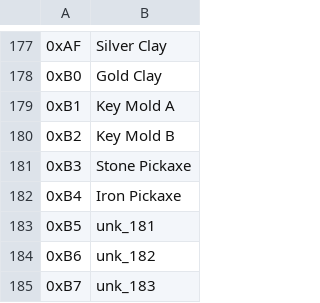
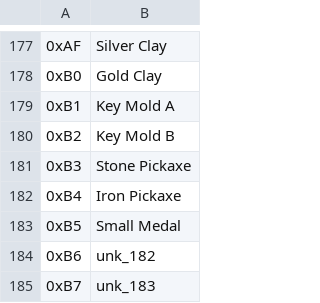
Before and after one commit to qazmlpok/astlibra-save-editor, a CSV file: Data/items.csv, drawn as a sheet; only a part is shown, gaps mark what is left out; the diff names each change by its address in the sheet, - before the commit and + after, or states it on an @@ line.

Commit message:
Some DLC stuff. Make two files for editing items by writing/reading a csv, which I think will actually be usable.

```diff
--- a/Data/items.csv
+++ b/Data/items.csv
-B183: unk_181
+B183: Small Medal
```
Also changed, not shown: 8 other files.
